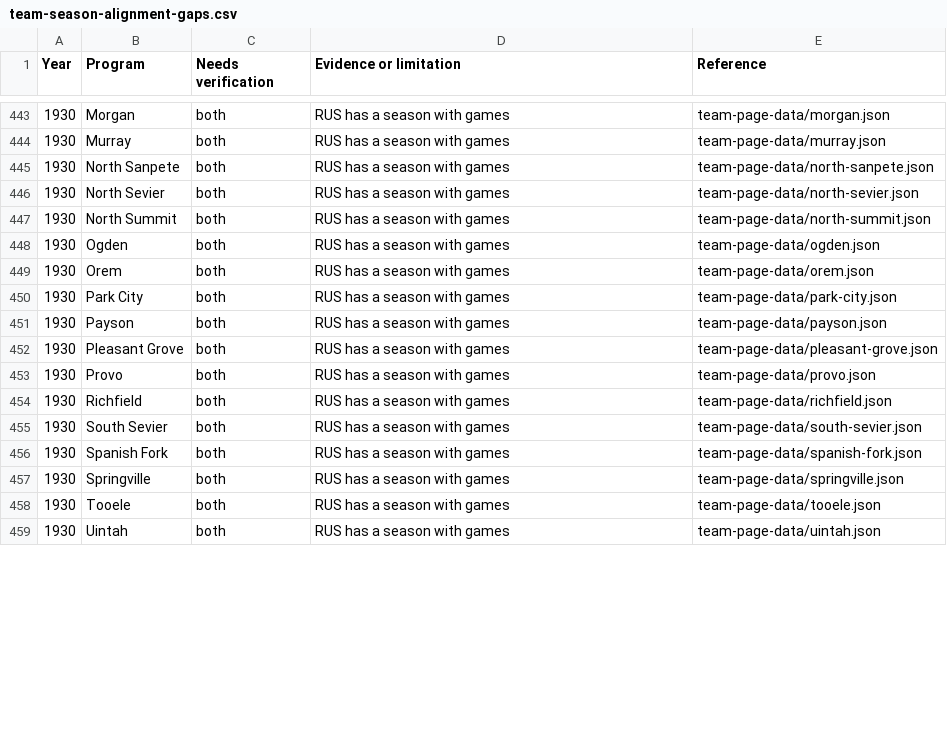
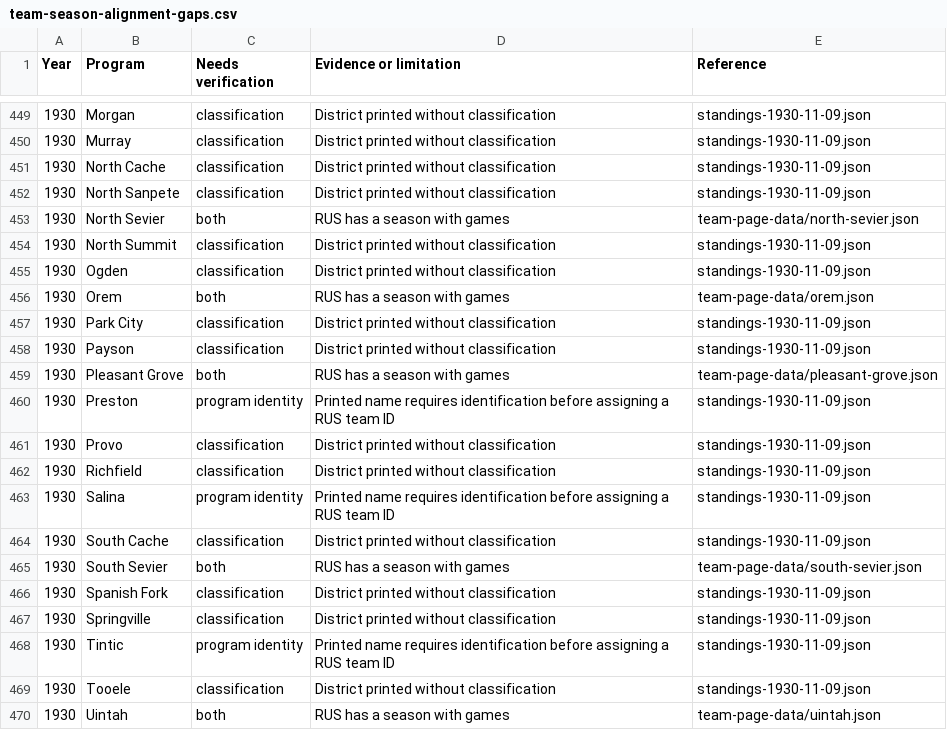
Before and after one commit to RuralUtahSports/rural-utah-sports, a CSV file: audits/team-season-alignment-gaps.csv, drawn as a sheet; only a part is shown, gaps mark what is left out; the diff covers the shown part only.

Commit message:
Add November 9, 1930 district standings to season history

```diff
--- a/audits/team-season-alignment-gaps.csv
+++ b/audits/team-season-alignment-gaps.csv
@@ -443,17 +449,22 @@ Year,Program,Needs verification,Evidence or limitation,Reference
-1930,Morgan,both,RUS has a season with games,team-page-data/morgan.json
-1930,Murray,both,RUS has a season with games,team-page-data/murray.json
-1930,North Sanpete,both,RUS has a season with games,team-page-data/north-sanpete.json
+1930,Morgan,classification,District printed without classification,standings-1930-11-09.json
+1930,Murray,classification,District printed without classification,standings-1930-11-09.json
+1930,North Cache,classification,District printed without classification,standings-1930-11-09.json
+1930,North Sanpete,classification,District printed without classification,standings-1930-11-09.json
 1930,North Sevier,both,RUS has a season with games,team-page-data/north-sevier.json
-1930,North Summit,both,RUS has a season with games,team-page-data/north-summit.json
-1930,Ogden,both,RUS has a season with games,team-page-data/ogden.json
+1930,North Summit,classification,District printed without classification,standings-1930-11-09.json
+1930,Ogden,classification,District printed without classification,standings-1930-11-09.json
 1930,Orem,both,RUS has a season with games,team-page-data/orem.json
-1930,Park City,both,RUS has a season with games,team-page-data/park-city.json
-1930,Payson,both,RUS has a season with games,team-page-data/payson.json
+1930,Park City,classification,District printed without classification,standings-1930-11-09.json
+1930,Payson,classification,District printed without classification,standings-1930-11-09.json
 1930,Pleasant Grove,both,RUS has a season with games,team-page-data/pleasant-grove.json
-1930,Provo,both,RUS has a season with games,team-page-data/provo.json
-1930,Richfield,both,RUS has a season with games,team-page-data/richfield.json
+1930,Preston,program identity,Printed name requires identification before assigning a RUS team ID,standings-1930-11-09.json
+1930,Provo,classification,District printed without classification,standings-1930-11-09.json
+1930,Richfield,classification,District printed without classification,standings-1930-11-09.json
+1930,Salina,program identity,Printed name requires identification before assigning a RUS team ID,standings-1930-11-09.json
+1930,South Cache,classification,District printed without classification,standings-1930-11-09.json
 1930,South Sevier,both,RUS has a season with games,team-page-data/south-sevier.json
-1930,Spanish Fork,both,RUS has a season with games,team-page-data/spanish-fork.json
-1930,Springville,both,RUS has a season with games,team-page-data/springville.json
-1930,Tooele,both,RUS has a season with games,team-page-data/tooele.json
+1930,Spanish Fork,classification,District printed without classification,standings-1930-11-09.json
+1930,Springville,classification,District printed without classification,standings-1930-11-09.json
+1930,Tintic,program identity,Printed name requires identification before assigning a RUS team ID,standings-1930-11-09.json
+1930,Tooele,classification,District printed without classification,standings-1930-11-09.json
 1930,Uintah,both,RUS has a season with games,team-page-data/uintah.json
```
Also changed, not shown: 7 added rows and 54 edited cells elsewhere in this file, 5 other files.
